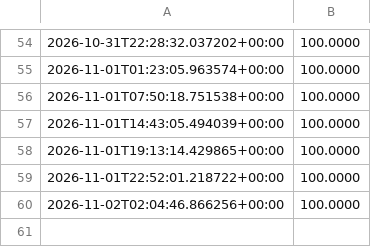
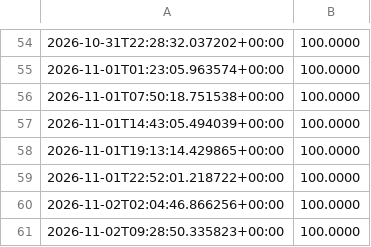
Before and after one commit to fortnite722/agent-desk, a CSV file: state/crypto/equity.csv, drawn as a sheet; only a part is shown, gaps mark what is left out; the diff names each change by its address in the sheet, - before the commit and + after, or states it on an @@ line.

Commit message:
crypto desk tick

```diff
--- a/state/crypto/equity.csv
+++ b/state/crypto/equity.csv
+row 61: 2026-11-02T09:28:50.335823+00:00 | 100.0000
```
Also changed, not shown: 2 other files.
